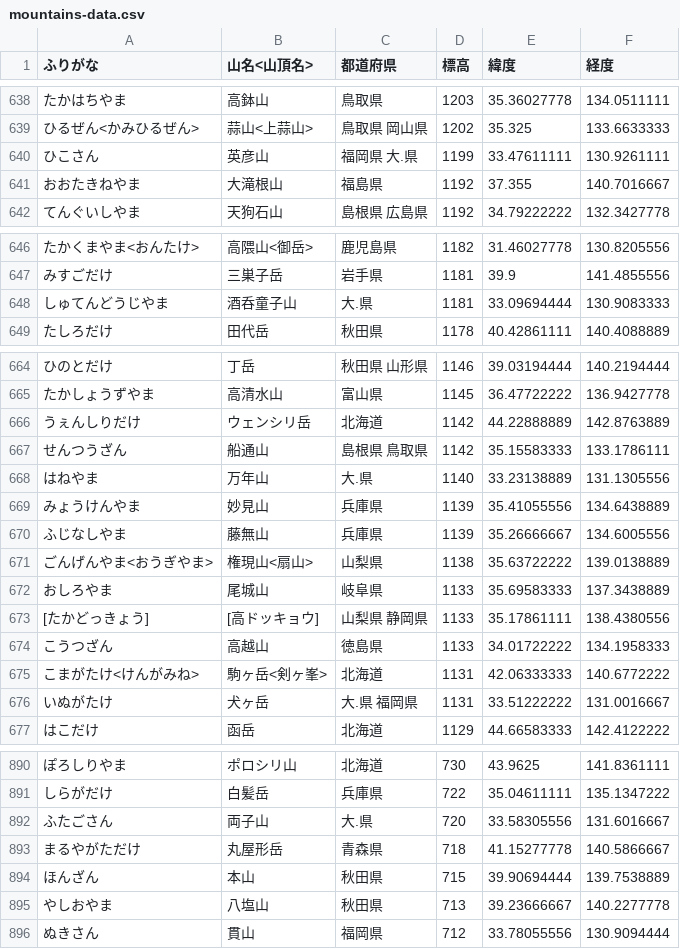
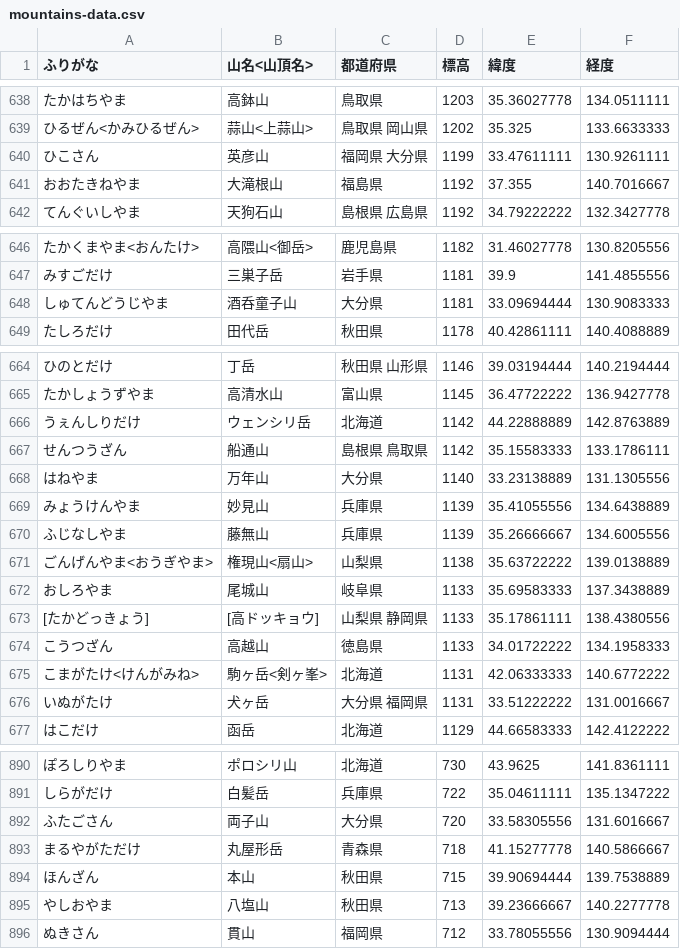
Before and after one commit to sh0327akg/my_portfolio, a CSV file: db/csv/mountains-data.csv, drawn as a sheet; only a part is shown, gaps mark what is left out; the diff covers the shown part only.

```diff
--- a/db/csv/mountains-data.csv
+++ b/db/csv/mountains-data.csv
@@ -639,3 +639,3 @@
 ひるぜん<かみひるぜん>,蒜山<上蒜山>,鳥取県 岡山県,1202,35.325,133.6633333
-ひこさん,英彦山,福岡県 大.県,1199,33.47611111,130.9261111
+ひこさん,英彦山,福岡県 大分県,1199,33.47611111,130.9261111
 おおたきねやま,大滝根山,福島県,1192,37.355,140.7016667
@@ -647,3 +647,3 @@
 みすごだけ,三巣子岳,岩手県,1181,39.9,141.4855556
-しゅてんどうじやま,酒呑童子山,大.県,1181,33.09694444,130.9083333
+しゅてんどうじやま,酒呑童子山,大分県,1181,33.09694444,130.9083333
 たしろだけ,田代岳,秋田県,1178,40.42861111,140.4088889
@@ -667,3 +667,3 @@
 せんつうざん,船通山,島根県 鳥取県,1142,35.15583333,133.1786111
-はねやま,万年山,大.県,1140,33.23138889,131.1305556
+はねやま,万年山,大分県,1140,33.23138889,131.1305556
 みょうけんやま,妙見山,兵庫県,1139,35.41055556,134.6438889
@@ -675,3 +675,3 @@
 こまがたけ<けんがみね>,駒ヶ岳<剣ヶ峯>,北海道,1131,42.06333333,140.6772222
-いぬがたけ,犬ヶ岳,大.県 福岡県,1131,33.51222222,131.0016667
+いぬがたけ,犬ヶ岳,大分県 福岡県,1131,33.51222222,131.0016667
 はこだけ,函岳,北海道,1129,44.66583333,142.4122222
@@ -891,3 +891,3 @@
 しらがだけ,白髪岳,兵庫県,722,35.04611111,135.1347222
-ふたごさん,両子山,大.県,720,33.58305556,131.6016667
+ふたごさん,両子山,大分県,720,33.58305556,131.6016667
 まるやがただけ,丸屋形岳,青森県,718,41.15277778,140.5866667
```
Also changed, not shown: 10 added rows, 9 removed rows and 51 edited cells elsewhere in this file.
